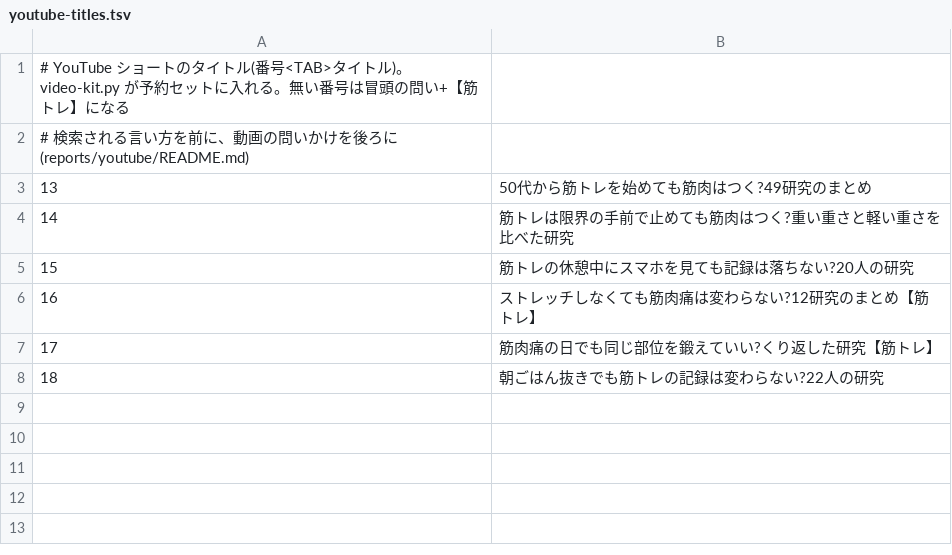
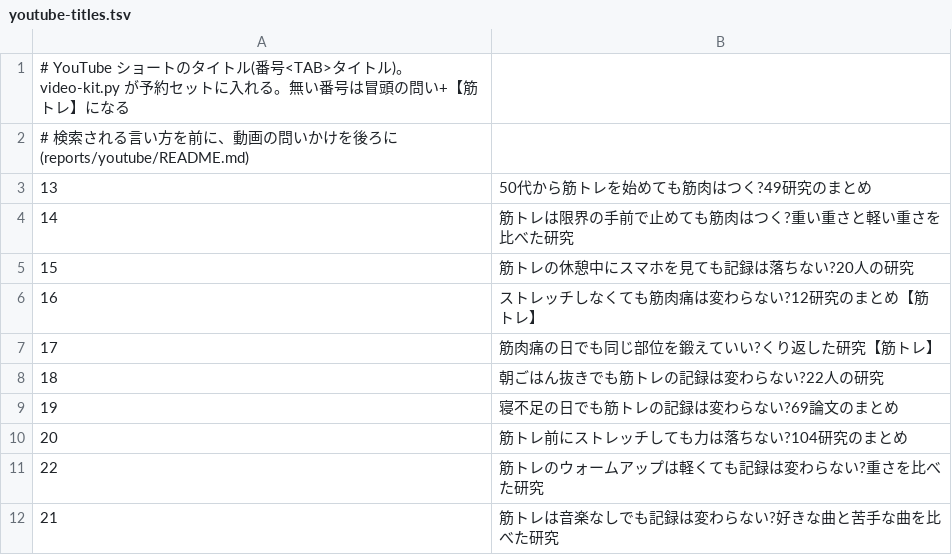
Before and after one commit to hk5150/OVERLOAD-PLUS, a TSV file: marketing/tiktok/youtube-titles.tsv, drawn as a sheet.

```diff
--- a/marketing/tiktok/youtube-titles.tsv
+++ b/marketing/tiktok/youtube-titles.tsv
@@ -8 +8,5 @@
 18	朝ごはん抜きでも筋トレの記録は変わらない?22人の研究
+19	寝不足の日でも筋トレの記録は変わらない?69論文のまとめ
+20	筋トレ前にストレッチしても力は落ちない?104研究のまとめ
+22	筋トレのウォームアップは軽くても記録は変わらない?重さを比べた研究
+21	筋トレは音楽なしでも記録は変わらない?好きな曲と苦手な曲を比べた研究
```
Also changed, not shown: 2 other files.
